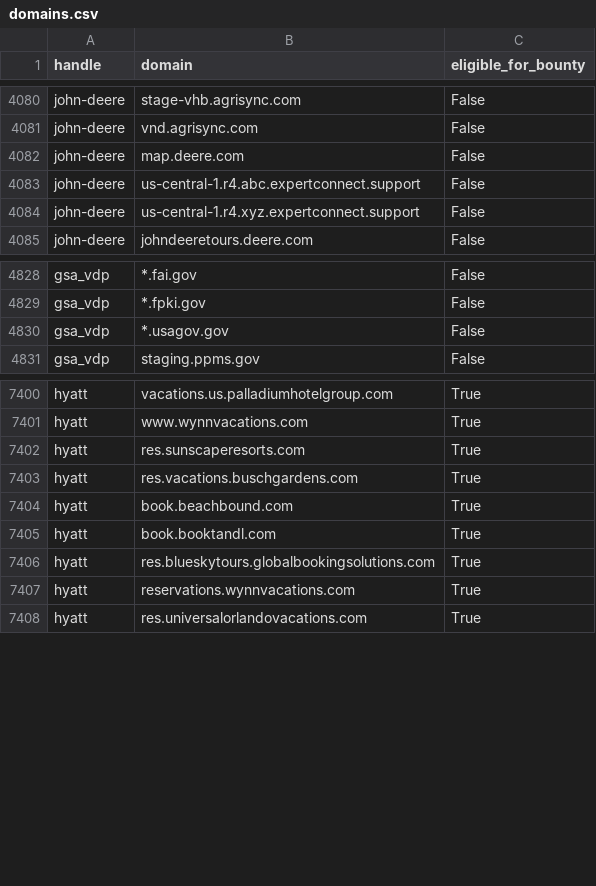
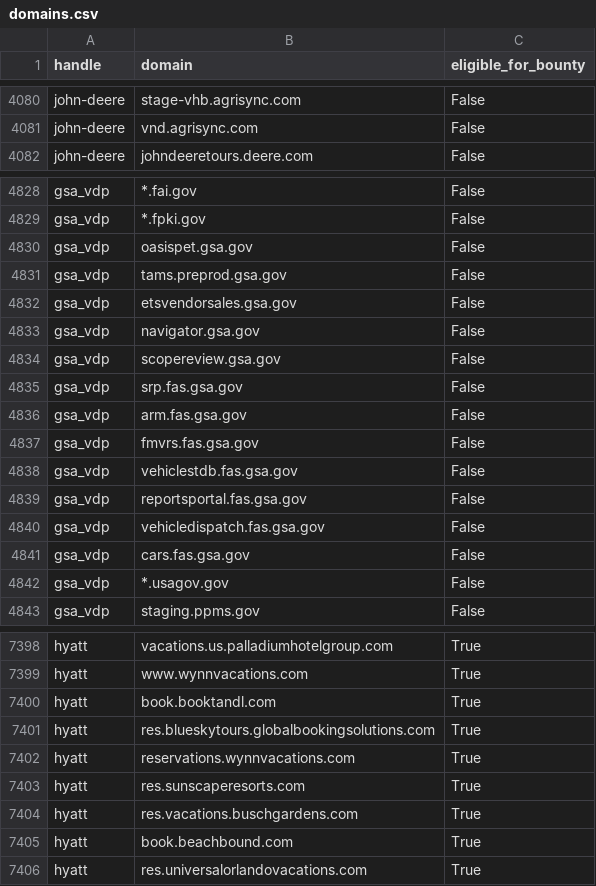
Before and after one commit to zricethezav/h1domains, a CSV file: domains.csv, drawn as a sheet; only a part is shown, gaps mark what is left out; the diff covers the shown part only.

```diff
--- a/domains.csv
+++ b/domains.csv
@@ -4081,5 +4081,2 @@ john-deere,stage-vhb.agrisync.com,False
 john-deere,vnd.agrisync.com,False
-john-deere,map.deere.com,False
-john-deere,us-central-1.r4.abc.expertconnect.support,False
-john-deere,us-central-1.r4.xyz.expertconnect.support,False
 john-deere,johndeeretours.deere.com,False
@@ -4829,2 +4829,14 @@ gsa_vdp,*.fai.gov,False
 gsa_vdp,*.fpki.gov,False
+gsa_vdp,oasispet.gsa.gov,False
+gsa_vdp,tams.preprod.gsa.gov,False
+gsa_vdp,etsvendorsales.gsa.gov,False
+gsa_vdp,navigator.gsa.gov,False
+gsa_vdp,scopereview.gsa.gov,False
+gsa_vdp,srp.fas.gsa.gov,False
+gsa_vdp,arm.fas.gsa.gov,False
+gsa_vdp,fmvrs.fas.gsa.gov,False
+gsa_vdp,vehiclestdb.fas.gsa.gov,False
+gsa_vdp,reportsportal.fas.gsa.gov,False
+gsa_vdp,vehicledispatch.fas.gsa.gov,False
+gsa_vdp,cars.fas.gsa.gov,False
 gsa_vdp,*.usagov.gov,False
@@ -7401,5 +7399,2 @@ hyatt,vacations.us.palladiumhotelgroup.com,True
 hyatt,www.wynnvacations.com,True
-hyatt,res.sunscaperesorts.com,True
-hyatt,res.vacations.buschgardens.com,True
-hyatt,book.beachbound.com,True
 hyatt,book.booktandl.com,True
@@ -7407,2 +7402,5 @@ hyatt,res.blueskytours.globalbookingsolutions.com,True
 hyatt,reservations.wynnvacations.com,True
+hyatt,res.sunscaperesorts.com,True
+hyatt,res.vacations.buschgardens.com,True
+hyatt,book.beachbound.com,True
 hyatt,res.universalorlandovacations.com,True
```
Also changed, not shown: 14 removed rows and 25 moved rows elsewhere in this file, 3 other files.
